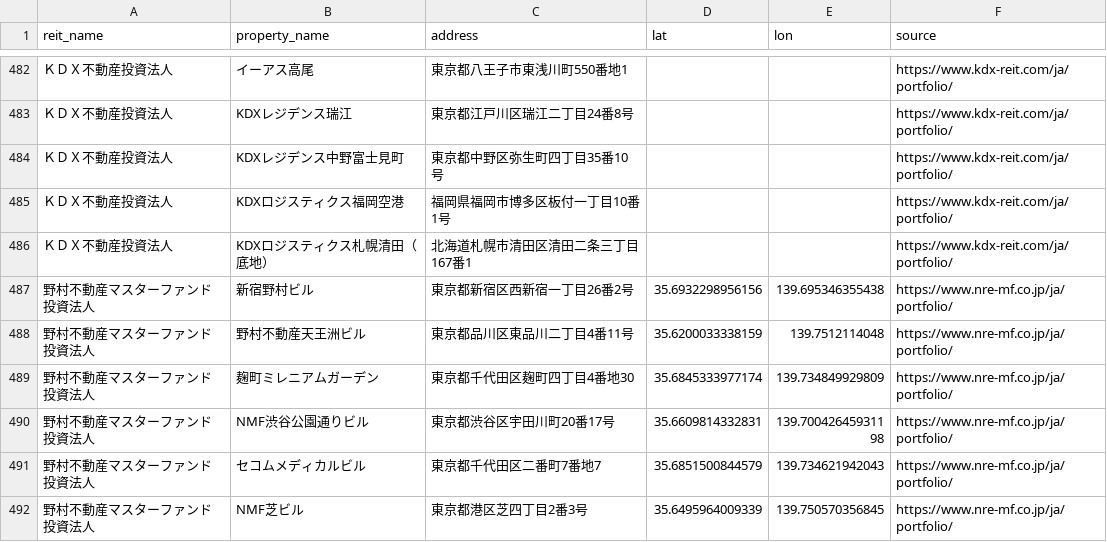
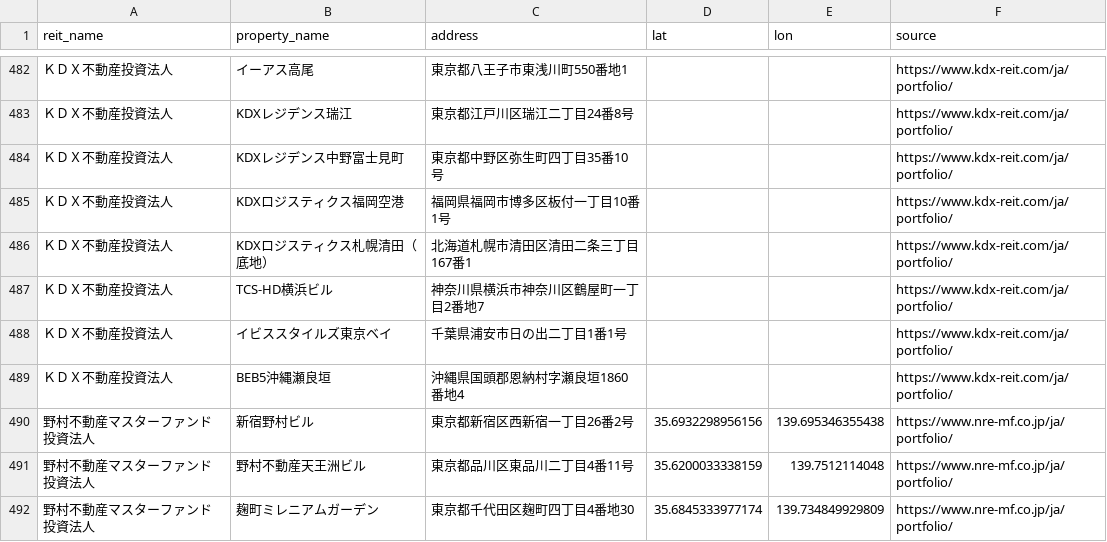
Before and after one commit to rereilleco-arch/nupd, a CSV file: reit_official_addresses.csv, drawn as a sheet; only a part is shown, gaps mark what is left out; the shorter side is filled out with more unchanged rows; the diff names each change by its address in the sheet, - before the commit and + after, or states it on an @@ line.

```diff
--- a/reit_official_addresses.csv
+++ b/reit_official_addresses.csv
+row 487: ＫＤＸ不動産投資法人 | TCS-HD横浜ビル | 神奈川県横浜市神奈川区鶴屋町一丁目2番地7 |  |  | https://www.kdx-reit.com/ja/portfolio/
+row 488: ＫＤＸ不動産投資法人 | イビススタイルズ東京ベイ | 千葉県浦安市日の出二丁目1番1号 |  |  | https://www.kdx-reit.com/ja/portfolio/
+row 489: ＫＤＸ不動産投資法人 | BEB5沖縄瀬良垣 | 沖縄県国頭郡恩納村字瀬良垣1860番地4 |  |  | https://www.kdx-reit.com/ja/portfolio/
```
Also changed, not shown: output/muni_price_trends.csv, 2 other files.
